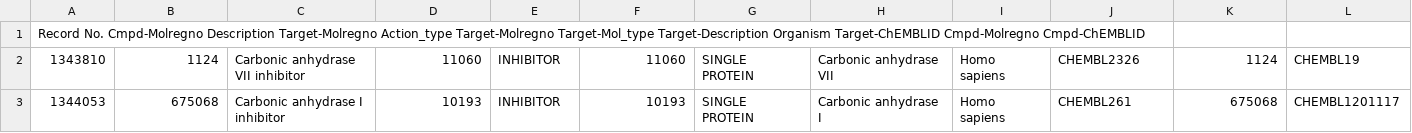
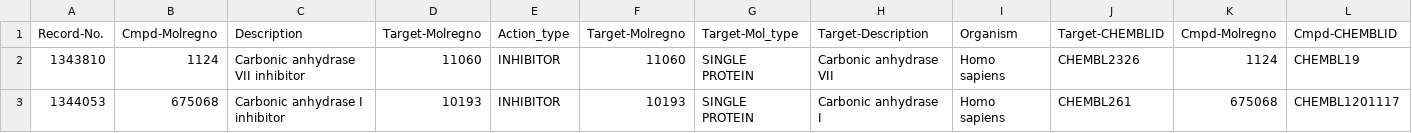
Before and after one commit to krishbharat96/SPOKE_Integration, a TSV file: ChEMBL-Addition/tars-org-prot-copy.tsv, drawn as a sheet; only a part is shown.

Commit message:
Update tars-org-prot-copy.tsv

```diff
--- a/ChEMBL-Addition/tars-org-prot-copy.tsv
+++ b/ChEMBL-Addition/tars-org-prot-copy.tsv
@@ -1,2 +1,2 @@
-Record No.    Cmpd-Molregno   Description   Target-Molregno   Action_type   Target-Molregno   Target-Mol_type   Target-Description    Organism    Target-ChEMBLID   Cmpd-Molregno   Cmpd-ChEMBLID
+Record-No.	Cmpd-Molregno	Description	Target-Molregno	Action_type	Target-Molregno	Target-Mol_type	Target-Description	Organism	Target-CHEMBLID	Cmpd-Molregno	Cmpd-CHEMBLID
 1343810	1124	Carbonic anhydrase VII inhibitor	11060	INHIBITOR	11060	SINGLE PROTEIN	Carbonic anhydrase VII	Homo sapiens	CHEMBL2326	1124	CHEMBL19
```
